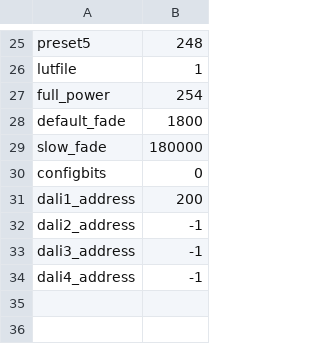
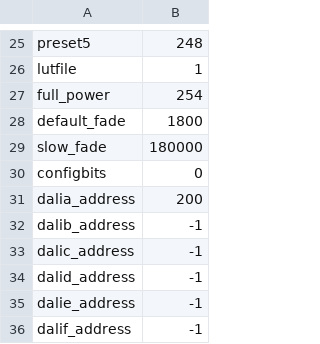
Before and after one commit to tealtortoise/dali_transceiver, a CSV file: spiffs/default_settings.csv, drawn as a sheet; only a part is shown, gaps mark what is left out.

```diff
--- a/spiffs/default_settings.csv
+++ b/spiffs/default_settings.csv
@@ -30,5 +30,7 @@ slow_fade,180000
 configbits,0
-dali1_address,200
-dali2_address,-1
-dali3_address,-1
-dali4_address,-1
+dalia_address,200
+dalib_address,-1
+dalic_address,-1
+dalid_address,-1
+dalie_address,-1
+dalif_address,-1
```
Also changed, not shown: spiffs/levelluts2.csv, 16 other files.
